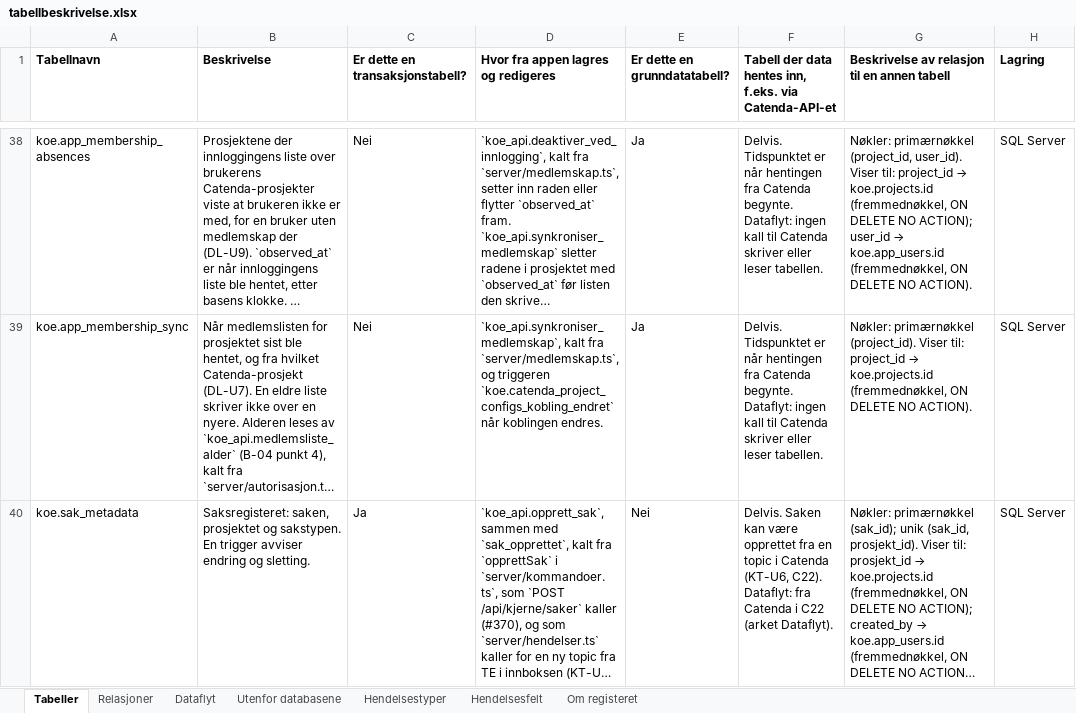
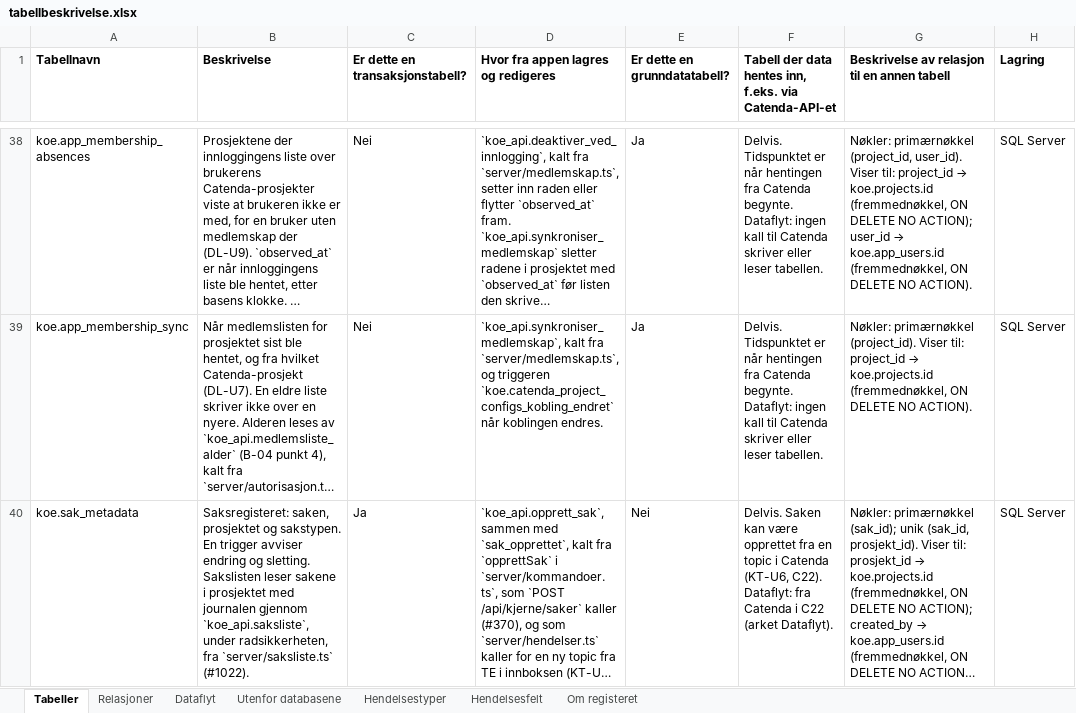
Before and after one commit to khjohns/endringsmeldinger, an Excel workbook: docs/datamodell/tabellbeskrivelse.xlsx, sheet Tabeller, drawn as a sheet; only a part is shown, gaps mark what is left out; long unchanged cells end in …; values as stored, in another font and other column widths than the file's, no borders; the diff covers the shown part only; the diff names each change by its address in the sheet, - before the commit and + after, or states it on an @@ line.

```diff
--- a/docs/datamodell/tabellbeskrivelse.xlsx (sheet Tabeller)
+++ b/docs/datamodell/tabellbeskrivelse.xlsx (sheet Tabeller)
-B40 (Beskrivelse): …og sletting.
+B40 (Beskrivelse): …og sletting. Sakslisten leser sakene i prosjektet med journalen gjennom `koe_api.saksliste`, under radsikkerheten, fra `server/saksliste.ts` (#1022).
```
Also changed, not shown: 1 edited cell elsewhere in this sheet, 11 other files.
